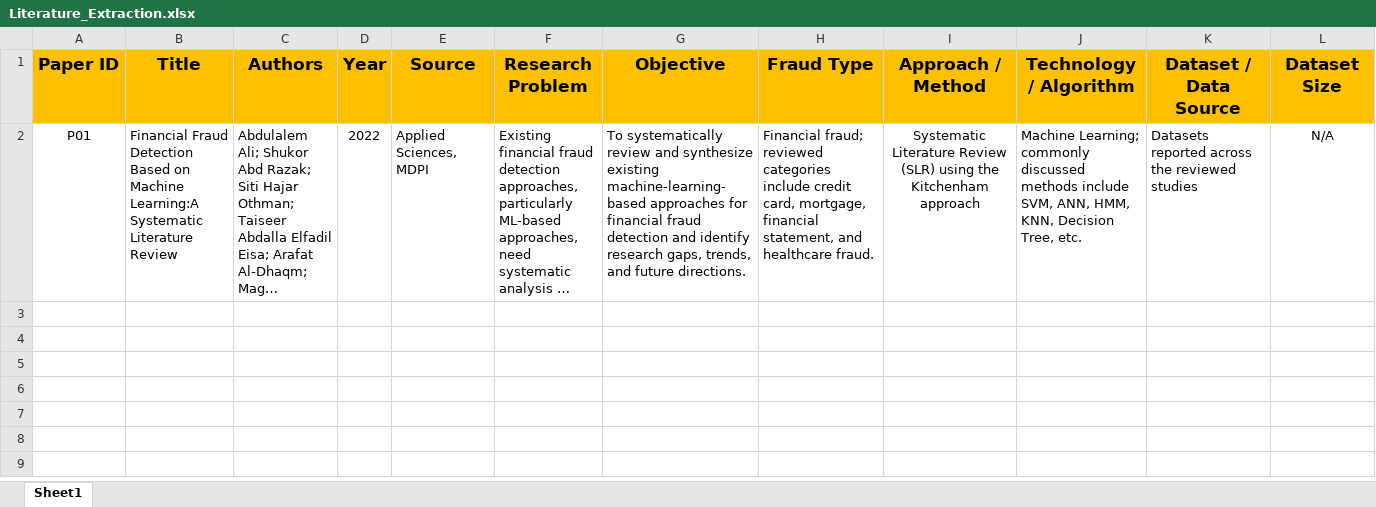
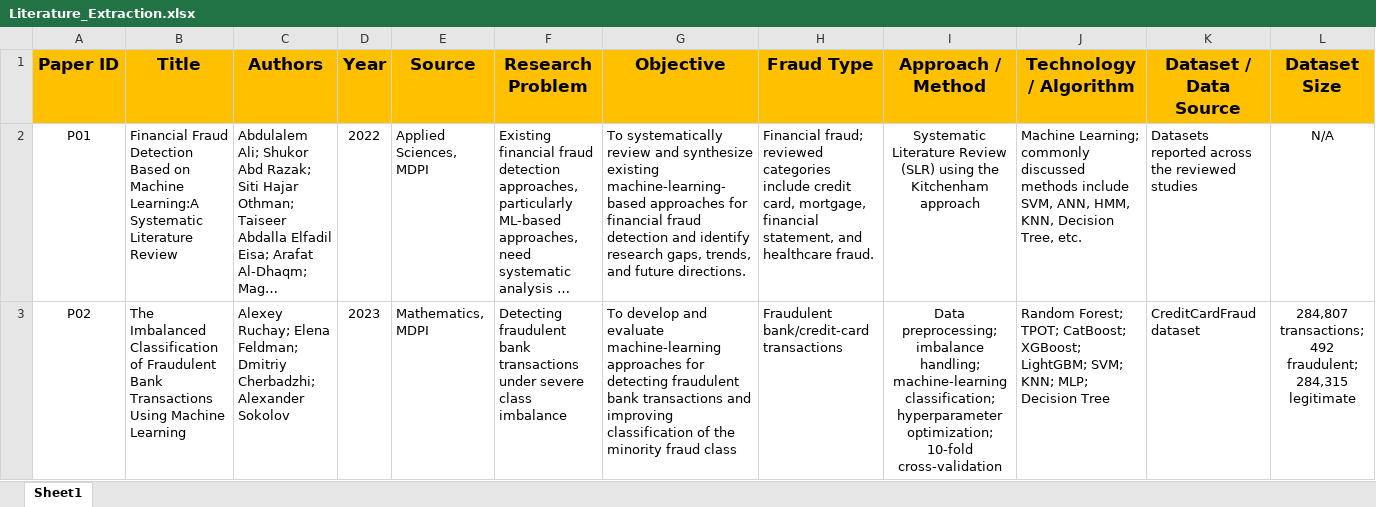
Before and after one commit to taha-contractor/FraudLens, an Excel workbook: research/literature-survey/Literature_Extraction.xlsx, sheet Sheet1, drawn as a sheet; only a part is shown; long unchanged cells end in …; values as stored, in another font and other column widths than the file's, no borders; rows hold the shown columns only; the diff names each change by its address in the sheet, - before the commit and + after, or states it on an @@ line.

Commit message:
Added Literature Extraction 1 & 2

```diff
--- a/research/literature-survey/Literature_Extraction.xlsx (sheet Sheet1)
+++ b/research/literature-survey/Literature_Extraction.xlsx (sheet Sheet1)
+row 3: P02 | The Imbalanced Classification of Fraudulent Bank Transactions Using Machine Learning | Alexey Ruchay; Elena Feldman; Dmitriy Cherbadzhi; Alexander Sokolov | 2023 | Mathematics, MDPI | Detecting fraudulent bank transactions under severe class imbalance | To develop and evaluate machine-learning approaches for detecting fraudulent bank transactions and improving classification of the minority fraud class | Fraudulent bank/credit-card transactions | Data preprocessing; imbalance handling; machine-learning classification; hyperparameter optimization; 10-fold cross-validation | Random Forest; TPOT; CatBoost; XGBoost; LightGBM; SVM; KNN; MLP; Decision Tree | CreditCardFraud dataset | 284,807 transactions; 492 fraudulent; 284,315 legitimate
```
Also changed, not shown: 1 other file.
